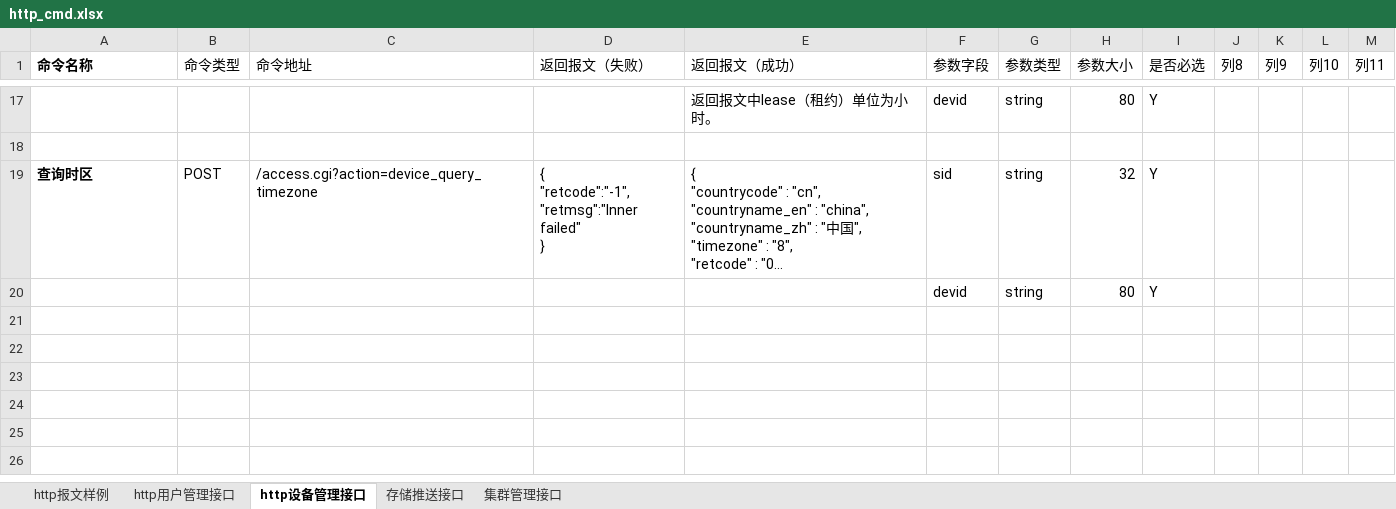
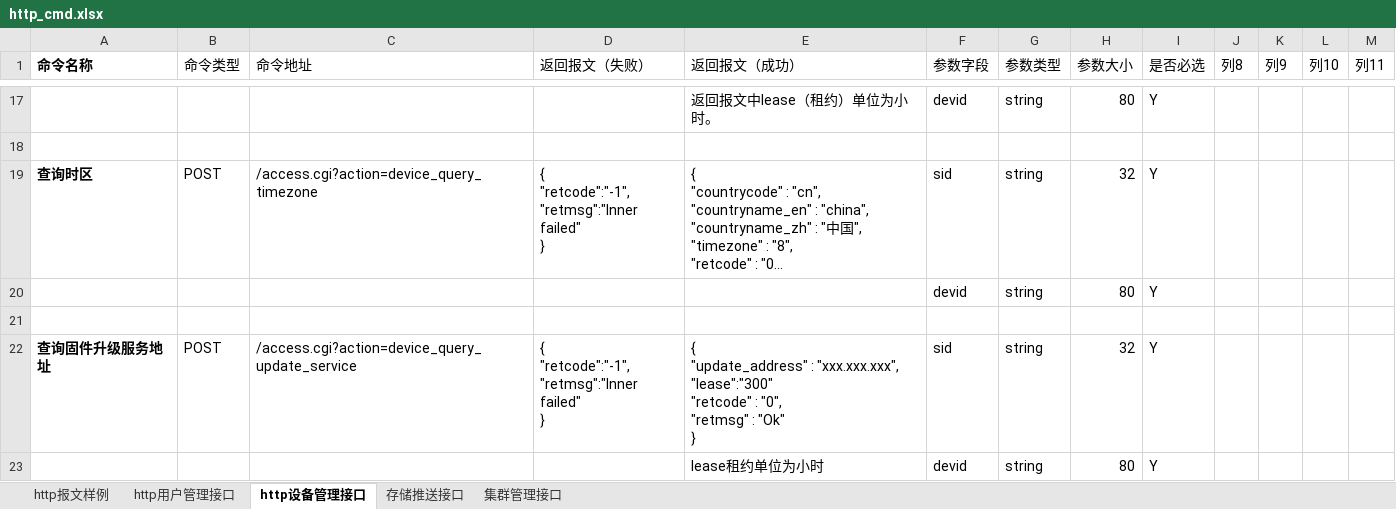
Before and after one commit to GSIL-Monitor/aicode, an Excel workbook: script/http_cmd.xlsx, sheet http设备管理接口, drawn as a sheet; only a part is shown, gaps mark what is left out; long unchanged cells end in …; values as stored, in another font and other column widths than the file's, no borders; table styles not drawn; ↵ is a line break in a cell; the diff names each change by its address in the sheet, - before the commit and + after, or states it on an @@ line.

```diff
--- a/script/http_cmd.xlsx (sheet http设备管理接口)
+++ b/script/http_cmd.xlsx (sheet http设备管理接口)
+row 21: (empty)
+row 22: 查询固件升级服务地址 | POST | /access.cgi?action=device_query_update_service | { ↵ "retcode":"-1", ↵ "retmsg":"Inner failed" ↵ } | { ↵ "update_address" : "xxx.xxx.xxx", ↵ "lease":"300" ↵ "retcode" : "0", ↵ "retmsg" : "Ok" ↵ } | sid | string | 32 | Y
+row 23:  |  |  |  | lease租约单位为小时 | devid | string | 80 | Y
```
Also changed, not shown: sheet 集群管理接口, 13 other files.
